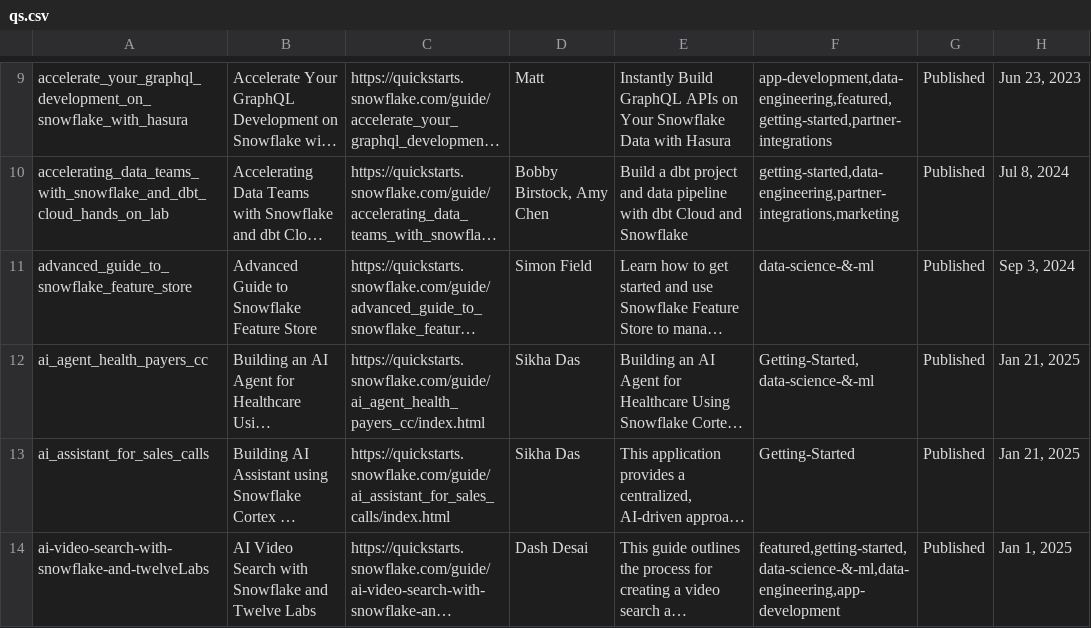
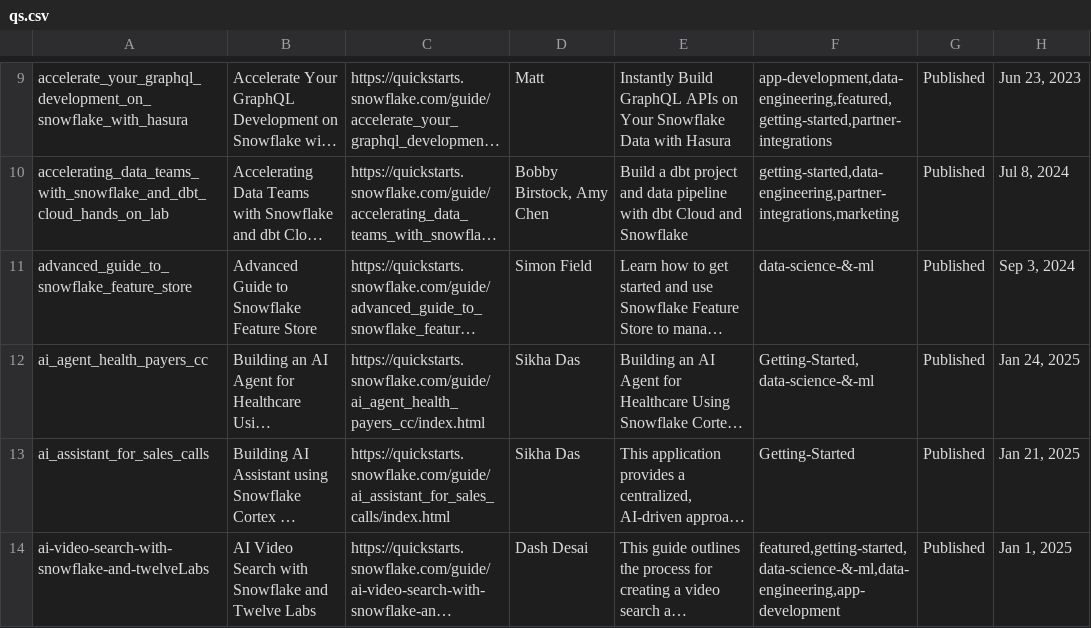
Before and after one commit to iamontheinet/quickstarts-on-snowflake, a CSV file: qs.csv, drawn as a sheet; only a part is shown, gaps mark what is left out; long unchanged cells end in …; the diff names each change by its address in the sheet, - before the commit and + after, or states it on an @@ line.

Commit message:
Updated qs list

```diff
--- a/qs.csv
+++ b/qs.csv
-H12: Jan 21, 2025
+H12: Jan 24, 2025
```
